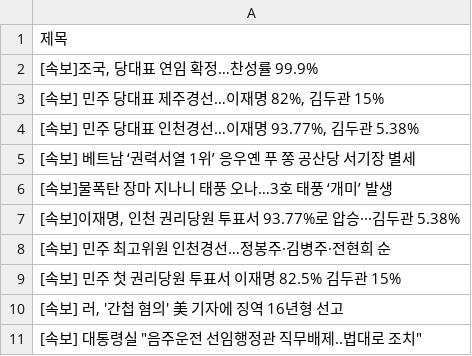
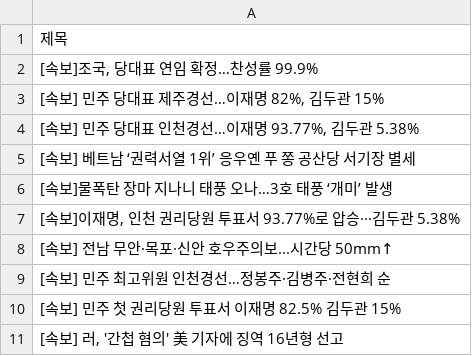
Before and after one commit to Jun02da/git_action_exam, a CSV file: data.csv, drawn as a sheet; removed rows and columns are numbered as before the commit, all else as after; the diff names each change by its address in the sheet, - before the commit and + after, or states it on an @@ line.

Commit message:
exam commit

```diff
--- a/data.csv
+++ b/data.csv
+row 8: [속보] 전남 무안·목포·신안 호우주의보...시간당 50mm↑
-row 11: [속보] 대통령실 "음주운전 선임행정관 직무배제..법대로 조치"
```
